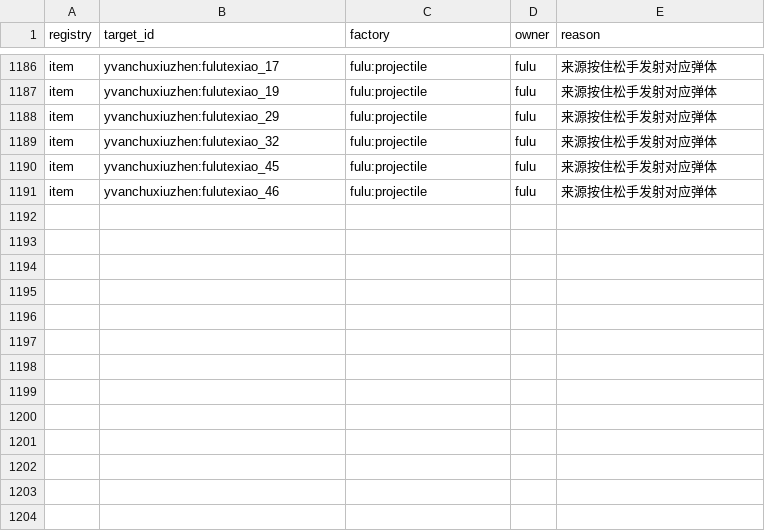
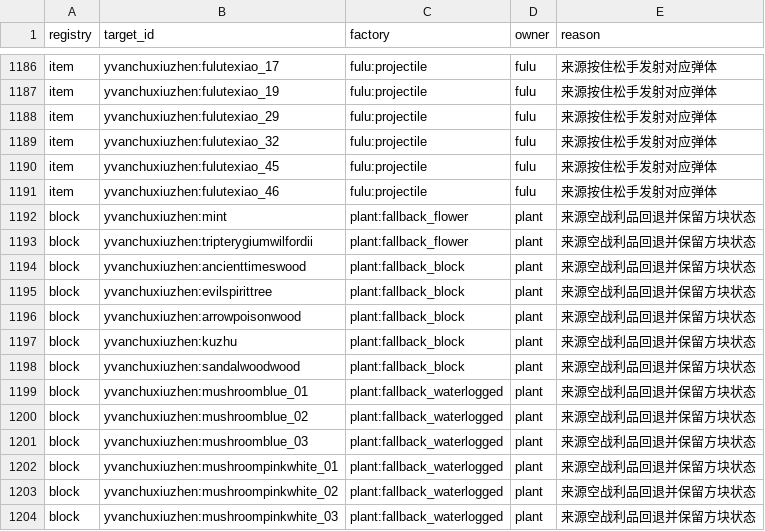
Before and after one commit to Shane77ly/yvanchuxiuzhen-1.21.1, a CSV file: docs/reference/conversion/factory_overrides.csv, drawn as a sheet; only a part is shown, gaps mark what is left out.

```diff
--- a/docs/reference/conversion/factory_overrides.csv
+++ b/docs/reference/conversion/factory_overrides.csv
@@ -1191 +1191,14 @@ item,yvanchuxiuzhen:fulutexiao_45,fulu:projectile,fulu,来源按住松手发射
 item,yvanchuxiuzhen:fulutexiao_46,fulu:projectile,fulu,来源按住松手发射对应弹体
+block,yvanchuxiuzhen:mint,plant:fallback_flower,plant,来源空战利品回退并保留方块状态
+block,yvanchuxiuzhen:tripterygiumwilfordii,plant:fallback_flower,plant,来源空战利品回退并保留方块状态
+block,yvanchuxiuzhen:ancienttimeswood,plant:fallback_block,plant,来源空战利品回退并保留方块状态
+block,yvanchuxiuzhen:evilspirittree,plant:fallback_block,plant,来源空战利品回退并保留方块状态
+block,yvanchuxiuzhen:arrowpoisonwood,plant:fallback_block,plant,来源空战利品回退并保留方块状态
+block,yvanchuxiuzhen:kuzhu,plant:fallback_block,plant,来源空战利品回退并保留方块状态
+block,yvanchuxiuzhen:sandalwoodwood,plant:fallback_block,plant,来源空战利品回退并保留方块状态
+block,yvanchuxiuzhen:mushroomblue_01,plant:fallback_waterlogged,plant,来源空战利品回退并保留方块状态
+block,yvanchuxiuzhen:mushroomblue_02,plant:fallback_waterlogged,plant,来源空战利品回退并保留方块状态
+block,yvanchuxiuzhen:mushroomblue_03,plant:fallback_waterlogged,plant,来源空战利品回退并保留方块状态
+block,yvanchuxiuzhen:mushroompinkwhite_01,plant:fallback_waterlogged,plant,来源空战利品回退并保留方块状态
+block,yvanchuxiuzhen:mushroompinkwhite_02,plant:fallback_waterlogged,plant,来源空战利品回退并保留方块状态
+block,yvanchuxiuzhen:mushroompinkwhite_03,plant:fallback_waterlogged,plant,来源空战利品回退并保留方块状态
```
Also changed, not shown: docs/systems/plant/ledger/content.csv, docs/systems/plant/ledger/source-evidence.csv, 7 other files.
